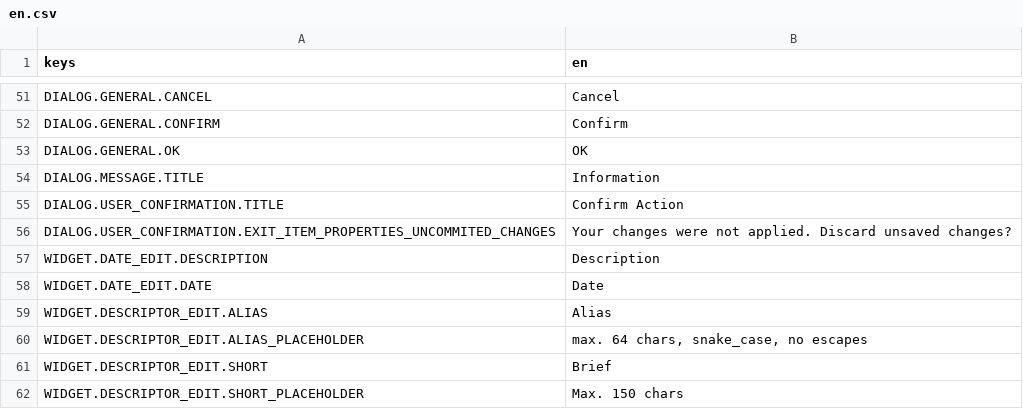
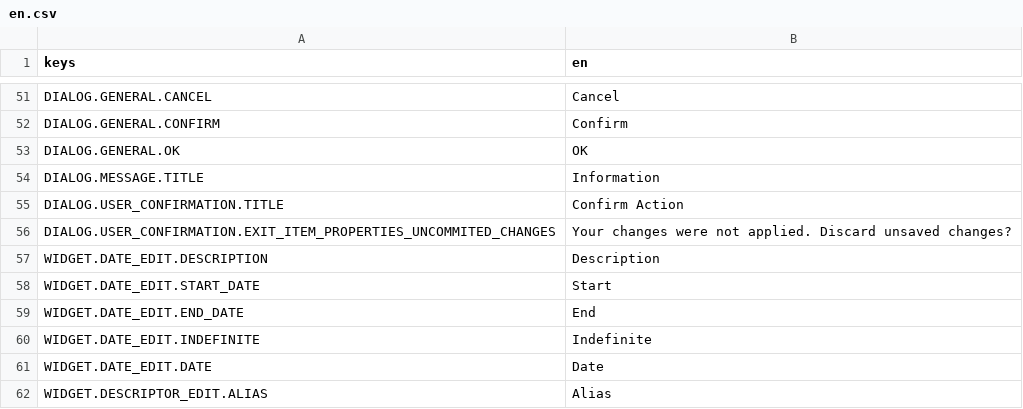
Before and after one commit to miwafoxl/idvault, a CSV file: res/lang/csv/en/en.csv, drawn as a sheet; only a part is shown, gaps mark what is left out; the shorter side is filled out with more unchanged rows.

Commit message:
Locale: add DateEditWidget words

```diff
--- a/res/lang/csv/en/en.csv
+++ b/res/lang/csv/en/en.csv
@@ -57,2 +57,5 @@ DIALOG.USER_CONFIRMATION.EXIT_ITEM_PROPERTIES_UNCOMMITED_CHANGES,Your changes we
 WIDGET.DATE_EDIT.DESCRIPTION,Description
+WIDGET.DATE_EDIT.START_DATE,Start
+WIDGET.DATE_EDIT.END_DATE,End
+WIDGET.DATE_EDIT.INDEFINITE,Indefinite
 WIDGET.DATE_EDIT.DATE,Date
```
Also changed, not shown: 1 other file.
